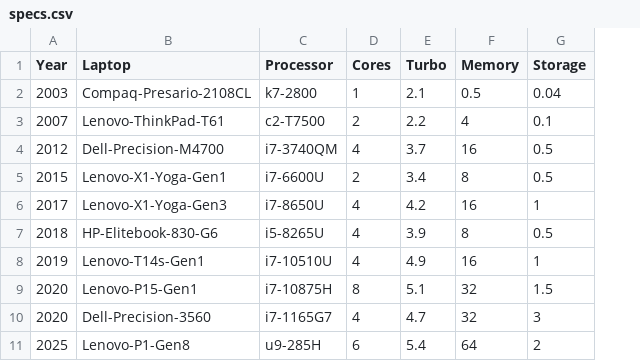
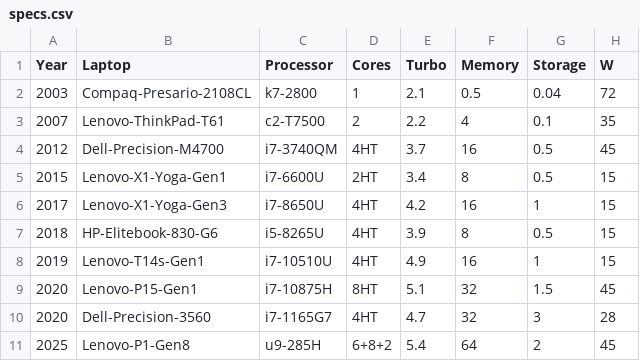
Before and after one commit to arni-magnusson/cpu, a CSV file: my_laptops/report/specs.csv, drawn as a sheet; the diff names each change by its address in the sheet, - before the commit and + after, or states it on an @@ line.

Commit message:
Detailed specs

```diff
--- a/my_laptops/report/specs.csv
+++ b/my_laptops/report/specs.csv
+column H (W), rows 2-11: 72 | 35 | 45 | 15 | 15 | 15 | 15 | 45 | 28 | 45
-D4 (Cores): 4
+D4 (Cores): 4HT
-D5 (Cores): 2
+D5 (Cores): 2HT
-D6:D8 (Cores): 4
+D6:D8 (Cores): 4HT
-D9 (Cores): 8
+D9 (Cores): 8HT
-D10 (Cores): 4
+D10 (Cores): 4HT
-D11 (Cores): 6
+D11 (Cores): 6+8+2
```
Also changed, not shown: my_laptops/data/specs.csv, my_laptops/output/specs.csv, 3 other files.
